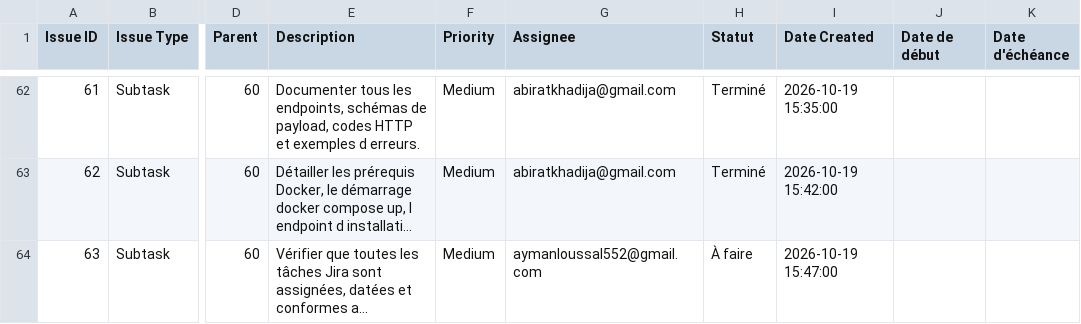
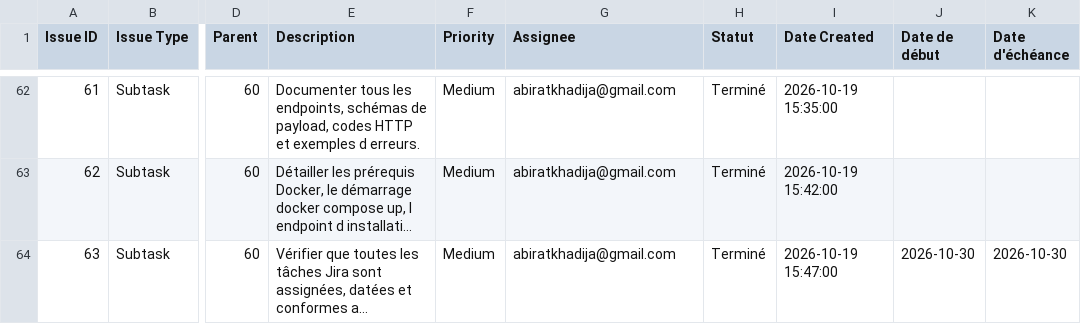
Before and after one commit to khadijaabirat/ToolShare, a CSV file: toolshare_backlog_jira.csv, drawn as a sheet; only a part is shown, gaps mark what is left out; long unchanged cells end in …; the diff names each change by its address in the sheet, - before the commit and + after, or states it on an @@ line.

Commit message:
TOOL-129 #done docs: finalize QA test plan, Gantt diagram and Jira consistency audit

```diff
--- a/toolshare_backlog_jira.csv
+++ b/toolshare_backlog_jira.csv
-G64 (Assignee): aymanloussal552@gmail.com
+G64 (Assignee): abiratkhadija@gmail.com
-H64 (Statut): À faire
+H64 (Statut): Terminé
-J64 (Date de début): (empty)
+J64 (Date de début): 2026-10-30
-K64 (Date d'échéance): (empty)
+K64 (Date d'échéance): 2026-10-30
```
Also changed, not shown: 4 other files.
